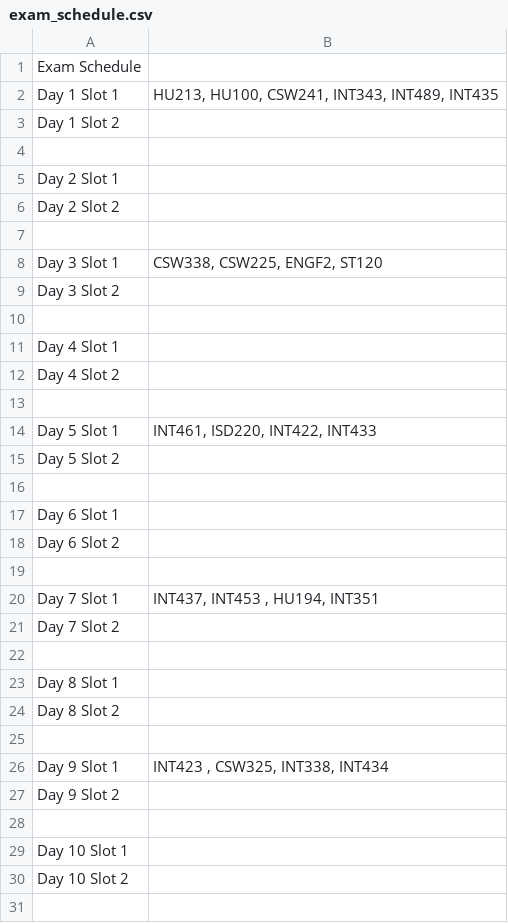
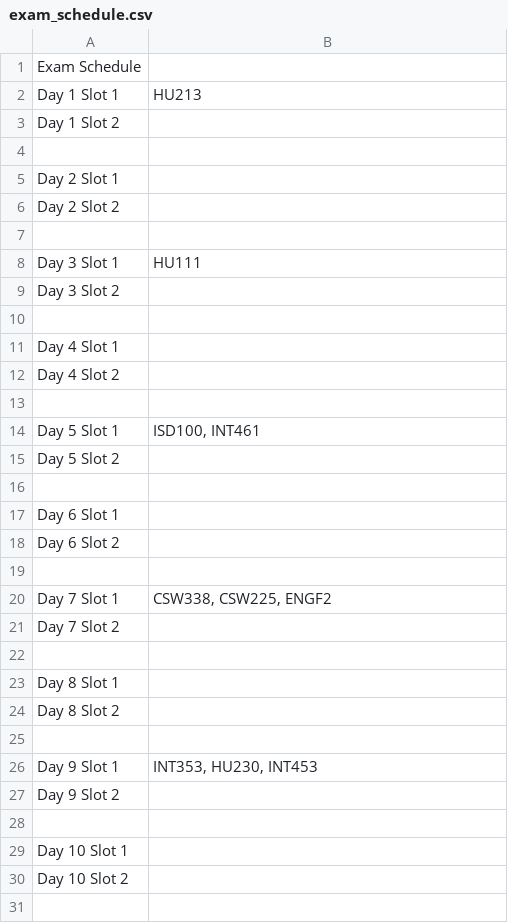
Before and after one commit to mNitito/university-exam-scheduling, a CSV file: exam_schedule.csv, drawn as a sheet; only a part is shown; the diff covers the shown part only.

```diff
--- a/exam_schedule.csv
+++ b/exam_schedule.csv
@@ -1,3 +1,3 @@
 Exam Schedule
-Day 1 Slot 1,"HU213, HU100, CSW241, INT343, INT489, INT435"
+Day 1 Slot 1,HU213
 Day 1 Slot 2,
@@ -7,3 +7,3 @@ Day 2 Slot 2,
 
-Day 3 Slot 1,"CSW338, CSW225, ENGF2, ST120"
+Day 3 Slot 1,HU111
 Day 3 Slot 2,
@@ -13,3 +13,3 @@ Day 4 Slot 2,
 
-Day 5 Slot 1,"INT461, ISD220, INT422, INT433"
+Day 5 Slot 1,"ISD100, INT461"
 Day 5 Slot 2,
@@ -19,3 +19,3 @@ Day 6 Slot 2,
 
-Day 7 Slot 1,"INT437, INT453 , HU194, INT351"
+Day 7 Slot 1,"CSW338, CSW225, ENGF2"
 Day 7 Slot 2,
@@ -25,3 +25,3 @@ Day 8 Slot 2,
 
-Day 9 Slot 1,"INT423 , CSW325, INT338, INT434"
+Day 9 Slot 1,"INT353, HU230, INT453 "
 Day 9 Slot 2,
```
Also changed, not shown: 1 edited cell elsewhere in this file, 3 other files.
